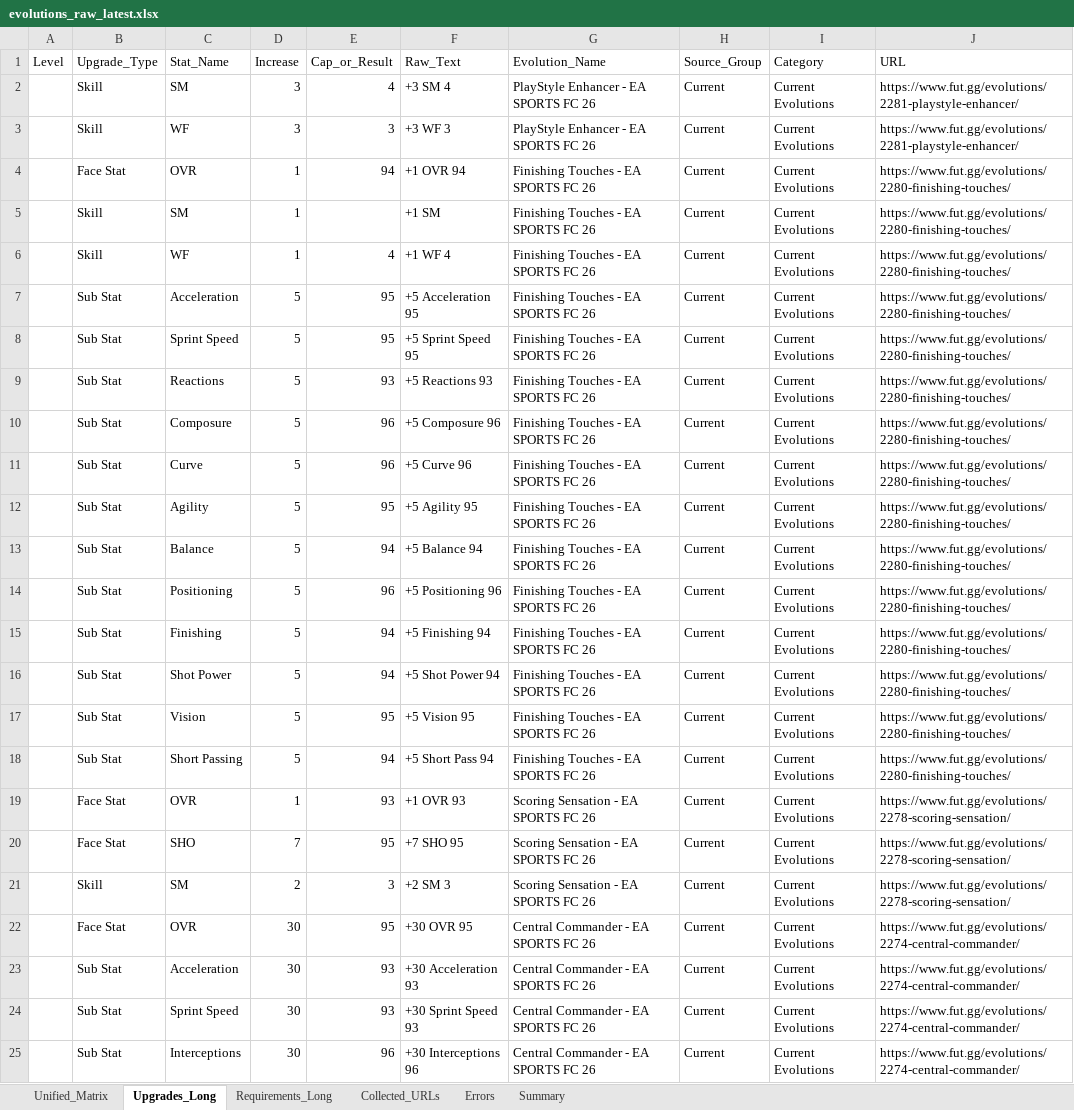
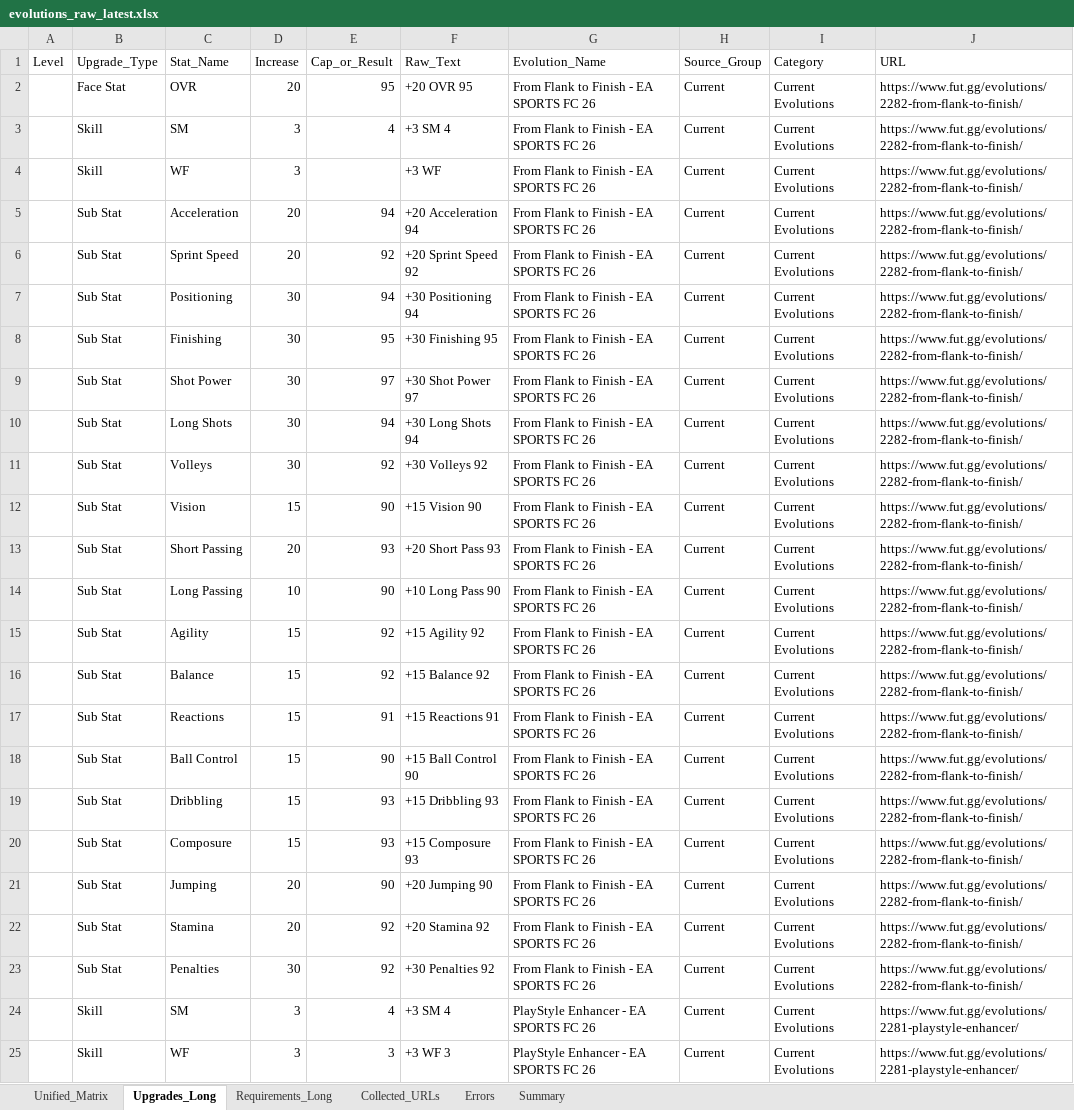
Before and after one commit to lemora87/futgg-objective-crawler, an Excel workbook: latest/evolutions_raw_latest.xlsx, sheet Upgrades_Long, drawn as a sheet; only a part is shown; the shorter side is filled out with more unchanged rows; values as stored, in another font and other column widths than the file's, no borders; the diff covers the shown part only; the diff names each change by its address in the sheet, - before the commit and + after, or states it on an @@ line.

```diff
--- a/latest/evolutions_raw_latest.xlsx (sheet Upgrades_Long)
+++ b/latest/evolutions_raw_latest.xlsx (sheet Upgrades_Long)
+row 2:  | Face Stat | OVR | 20 | 95 | +20 OVR 95 | From Flank to Finish - EA SPORTS FC 26 | Current | Current Evolutions | https://www.fut.gg/evolutions/2282-from-flank-to-finish/
+row 3:  | Skill | SM | 3 | 4 | +3 SM 4 | From Flank to Finish - EA SPORTS FC 26 | Current | Current Evolutions | https://www.fut.gg/evolutions/2282-from-flank-to-finish/
+row 4:  | Skill | WF | 3 |  | +3 WF | From Flank to Finish - EA SPORTS FC 26 | Current | Current Evolutions | https://www.fut.gg/evolutions/2282-from-flank-to-finish/
+row 5:  | Sub Stat | Acceleration | 20 | 94 | +20 Acceleration 94 | From Flank to Finish - EA SPORTS FC 26 | Current | Current Evolutions | https://www.fut.gg/evolutions/2282-from-flank-to-finish/
+row 6:  | Sub Stat | Sprint Speed | 20 | 92 | +20 Sprint Speed 92 | From Flank to Finish - EA SPORTS FC 26 | Current | Current Evolutions | https://www.fut.gg/evolutions/2282-from-flank-to-finish/
+row 7:  | Sub Stat | Positioning | 30 | 94 | +30 Positioning 94 | From Flank to Finish - EA SPORTS FC 26 | Current | Current Evolutions | https://www.fut.gg/evolutions/2282-from-flank-to-finish/
+row 8:  | Sub Stat | Finishing | 30 | 95 | +30 Finishing 95 | From Flank to Finish - EA SPORTS FC 26 | Current | Current Evolutions | https://www.fut.gg/evolutions/2282-from-flank-to-finish/
+row 9:  | Sub Stat | Shot Power | 30 | 97 | +30 Shot Power 97 | From Flank to Finish - EA SPORTS FC 26 | Current | Current Evolutions | https://www.fut.gg/evolutions/2282-from-flank-to-finish/
+row 10:  | Sub Stat | Long Shots | 30 | 94 | +30 Long Shots 94 | From Flank to Finish - EA SPORTS FC 26 | Current | Current Evolutions | https://www.fut.gg/evolutions/2282-from-flank-to-finish/
+row 11:  | Sub Stat | Volleys | 30 | 92 | +30 Volleys 92 | From Flank to Finish - EA SPORTS FC 26 | Current | Current Evolutions | https://www.fut.gg/evolutions/2282-from-flank-to-finish/
+row 12:  | Sub Stat | Vision | 15 | 90 | +15 Vision 90 | From Flank to Finish - EA SPORTS FC 26 | Current | Current Evolutions | https://www.fut.gg/evolutions/2282-from-flank-to-finish/
+row 13:  | Sub Stat | Short Passing | 20 | 93 | +20 Short Pass 93 | From Flank to Finish - EA SPORTS FC 26 | Current | Current Evolutions | https://www.fut.gg/evolutions/2282-from-flank-to-finish/
+row 14:  | Sub Stat | Long Passing | 10 | 90 | +10 Long Pass 90 | From Flank to Finish - EA SPORTS FC 26 | Current | Current Evolutions | https://www.fut.gg/evolutions/2282-from-flank-to-finish/
+row 15:  | Sub Stat | Agility | 15 | 92 | +15 Agility 92 | From Flank to Finish - EA SPORTS FC 26 | Current | Current Evolutions | https://www.fut.gg/evolutions/2282-from-flank-to-finish/
+row 16:  | Sub Stat | Balance | 15 | 92 | +15 Balance 92 | From Flank to Finish - EA SPORTS FC 26 | Current | Current Evolutions | https://www.fut.gg/evolutions/2282-from-flank-to-finish/
+row 17:  | Sub Stat | Reactions | 15 | 91 | +15 Reactions 91 | From Flank to Finish - EA SPORTS FC 26 | Current | Current Evolutions | https://www.fut.gg/evolutions/2282-from-flank-to-finish/
+row 18:  | Sub Stat | Ball Control | 15 | 90 | +15 Ball Control 90 | From Flank to Finish - EA SPORTS FC 26 | Current | Current Evolutions | https://www.fut.gg/evolutions/2282-from-flank-to-finish/
+row 19:  | Sub Stat | Dribbling | 15 | 93 | +15 Dribbling 93 | From Flank to Finish - EA SPORTS FC 26 | Current | Current Evolutions | https://www.fut.gg/evolutions/2282-from-flank-to-finish/
+row 20:  | Sub Stat | Composure | 15 | 93 | +15 Composure 93 | From Flank to Finish - EA SPORTS FC 26 | Current | Current Evolutions | https://www.fut.gg/evolutions/2282-from-flank-to-finish/
+row 21:  | Sub Stat | Jumping | 20 | 90 | +20 Jumping 90 | From Flank to Finish - EA SPORTS FC 26 | Current | Current Evolutions | https://www.fut.gg/evolutions/2282-from-flank-to-finish/
+row 22:  | Sub Stat | Stamina | 20 | 92 | +20 Stamina 92 | From Flank to Finish - EA SPORTS FC 26 | Current | Current Evolutions | https://www.fut.gg/evolutions/2282-from-flank-to-finish/
+row 23:  | Sub Stat | Penalties | 30 | 92 | +30 Penalties 92 | From Flank to Finish - EA SPORTS FC 26 | Current | Current Evolutions | https://www.fut.gg/evolutions/2282-from-flank-to-finish/
```
Also changed, not shown: 3 removed rows elsewhere in this sheet, sheet Unified_Matrix, sheet Requirements_Long, sheet Collected_URLs, sheet Summary, latest/evolutions_analysis_latest.xlsx.
